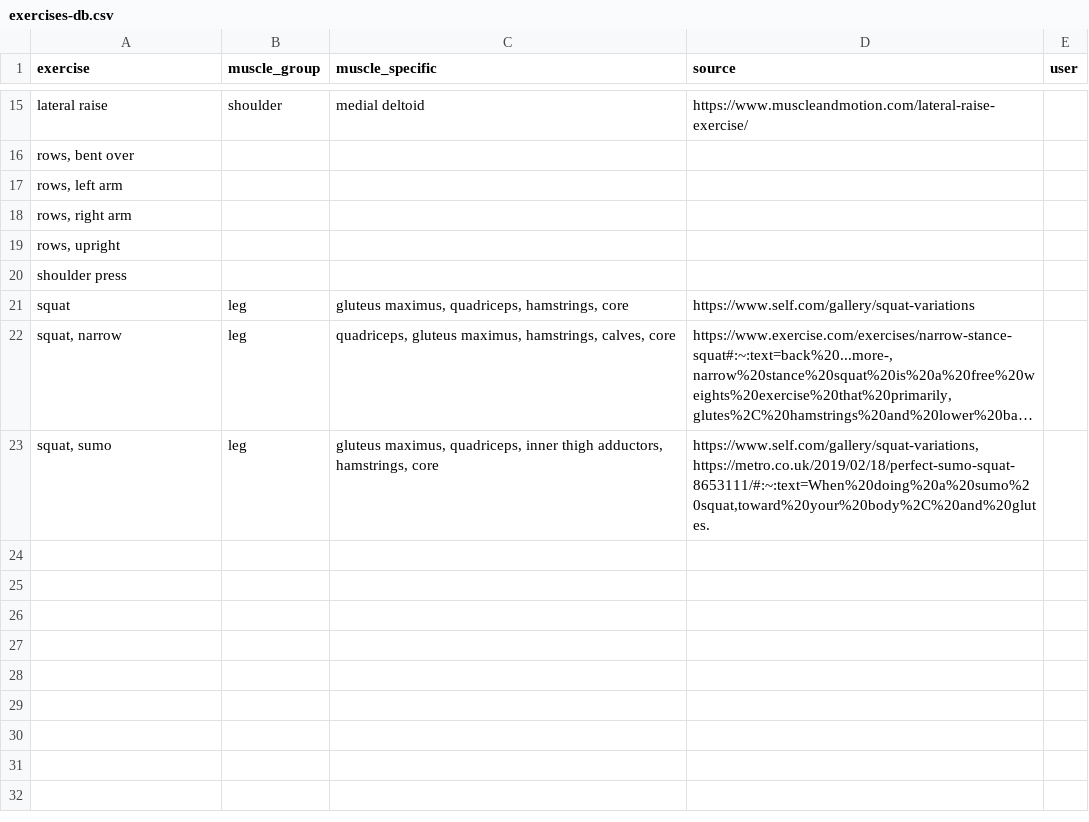
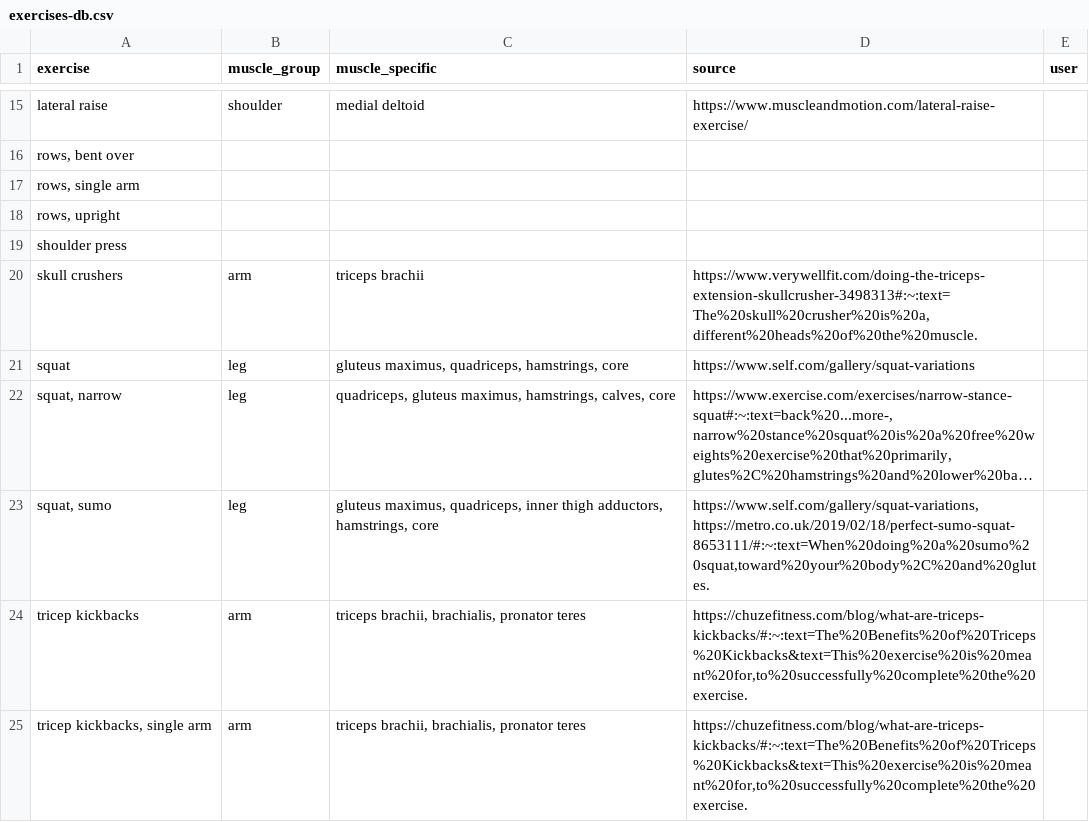
Before and after one commit to palautatan/progressive-overload, a CSV file: exercises/exercises-db.csv, drawn as a sheet; only a part is shown, gaps mark what is left out; long unchanged cells end in ….

```diff
--- a/exercises/exercises-db.csv
+++ b/exercises/exercises-db.csv
@@ -16,6 +16,6 @@ lateral raise,shoulder,medial deltoid,https://www.muscleandmotion.com/lateral-ra
 "rows, bent over",,,,
-"rows, left arm",,,,
-"rows, right arm",,,,
+"rows, single arm",,,,
 "rows, upright",,,,
 shoulder press,,,,
+skull crushers,arm,triceps brachii,"https://www.verywellfit.com/doing-the-triceps-extension-skullcrusher-3498313#:~:text=The%20skull%20crusher%20is%20a,different%20heads%20of%20the%20muscle.",
 squat,leg,"gluteus maximus, quadriceps, hamstrings, core",https://www.self.com/gallery/squat-variations,
@@ -23 +23,3 @@ squat,leg,"gluteus maximus, quadriceps, hamstrings, core",https://www.self.com/g
 "squat, sumo",leg,"gluteus maximus, quadriceps, inner thigh adductors, hamstrings, core","https://www.self.com/gallery/squat-variations, https://metro.co.uk/2019/02/18/perfect-sumo-squat-8653111/#:~:text=When%20doing%20a%20sumo%20squat,toward%20your%20body%2C%20and%20glutes.",
+tricep kickbacks,arm,"triceps brachii, brachialis, pronator teres","https://chuzefitness.com/blog/what-are-triceps-kickbacks/#:~:text=The%20Benefits%20of%20Triceps%20Kickbacks&text=This%20exercise%20is%20meant%20for,to%20successfully%20complete%20the%20exercise.",
+"tricep kickbacks, single arm",arm,"triceps brachii, brachialis, pronator teres","https://chuzefitness.com/blog/what-are-triceps-kickbacks/#:~:text=The%20Benefits%20of%20Triceps%20Kickbacks&text=This%20exercise%20is%20meant%20for,to%20successfully%20complete%20the%20exercise.",
```
Also changed, not shown: 9 other files.
